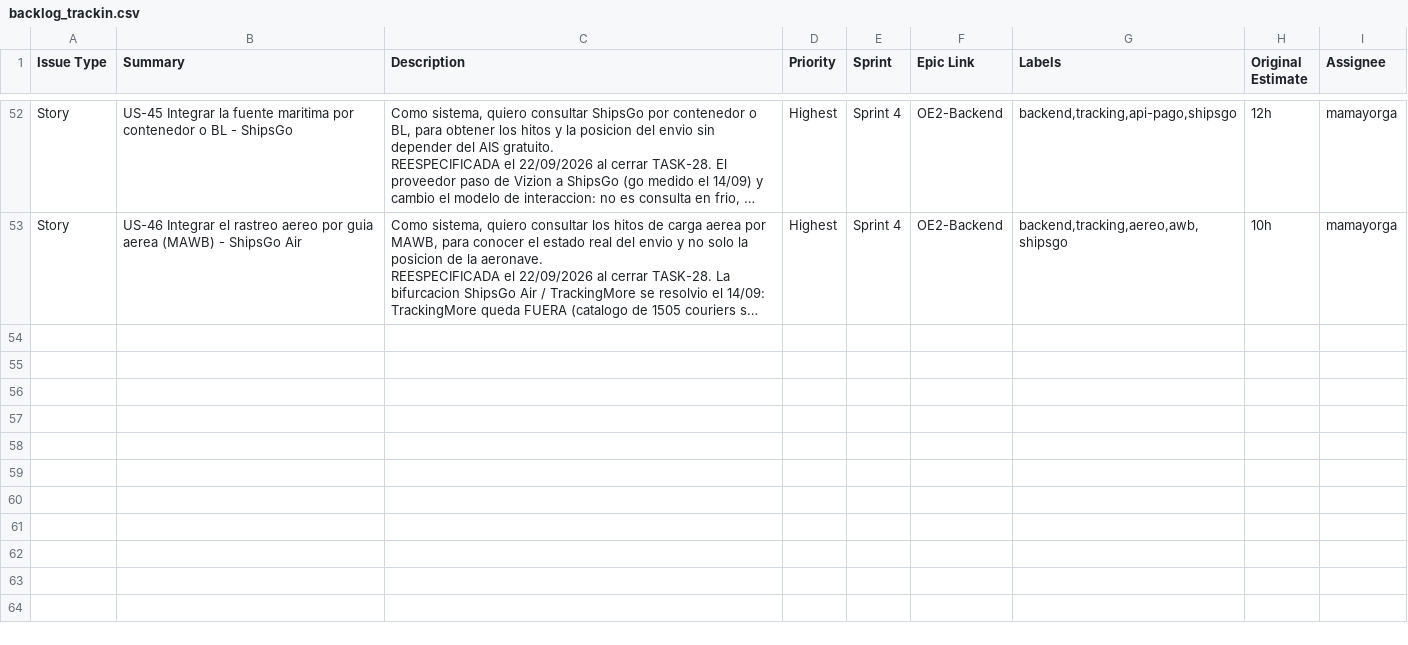
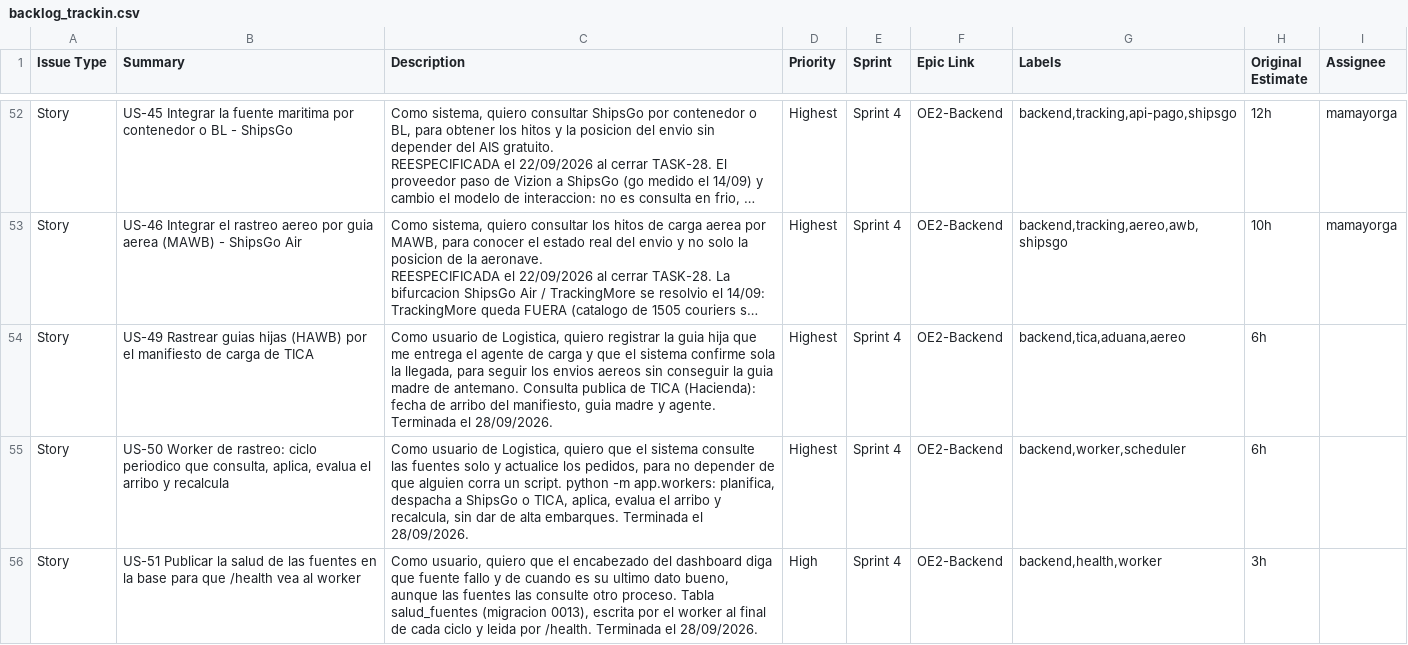
Before and after one commit to mdjmayorga/TrackIn, a CSV file: docs/backlog/backlog_trackin.csv, drawn as a sheet; only a part is shown, gaps mark what is left out; long unchanged cells end in …; the diff names each change by its address in the sheet, - before the commit and + after, or states it on an @@ line.

Commit message:
Envíos aéreos con TICA (automatización)

```diff
--- a/docs/backlog/backlog_trackin.csv
+++ b/docs/backlog/backlog_trackin.csv
+row 54: Story | US-49 Rastrear guias hijas (HAWB) por el manifiesto de carga de TICA | Como usuario de Logistica, quiero registrar la guia hija que me entrega el agente de carga y que el sistema confirme sola la llegada, para seguir los envios aereos sin conseguir la guia madre de antemano. Consulta publica de TICA (Hacienda): fecha de arribo del manifiesto, guia madre y agente. Terminada el 28/09/2026. | Highest | Sprint 4 | OE2-Backend | backend,tica,aduana,aereo | 6h
+row 55: Story | US-50 Worker de rastreo: ciclo periodico que consulta, aplica, evalua el arribo y recalcula | Como usuario de Logistica, quiero que el sistema consulte las fuentes solo y actualice los pedidos, para no depender de que alguien corra un script. python -m app.workers: planifica, despacha a ShipsGo o TICA, aplica, evalua el arribo y recalcula, sin dar de alta embarques. Terminada el 28/09/2026. | Highest | Sprint 4 | OE2-Backend | backend,worker,scheduler | 6h
+row 56: Story | US-51 Publicar la salud de las fuentes en la base para que /health vea al worker | Como usuario, quiero que el encabezado del dashboard diga que fuente fallo y de cuando es su ultimo dato bueno, aunque las fuentes las consulte otro proceso. Tabla salud_fuentes (migracion 0013), escrita por el worker al final de cada ciclo y leida por /health. Terminada el 28/09/2026. | High | Sprint 4 | OE2-Backend | backend,health,worker | 3h
```
Also changed, not shown: 44 other files.
